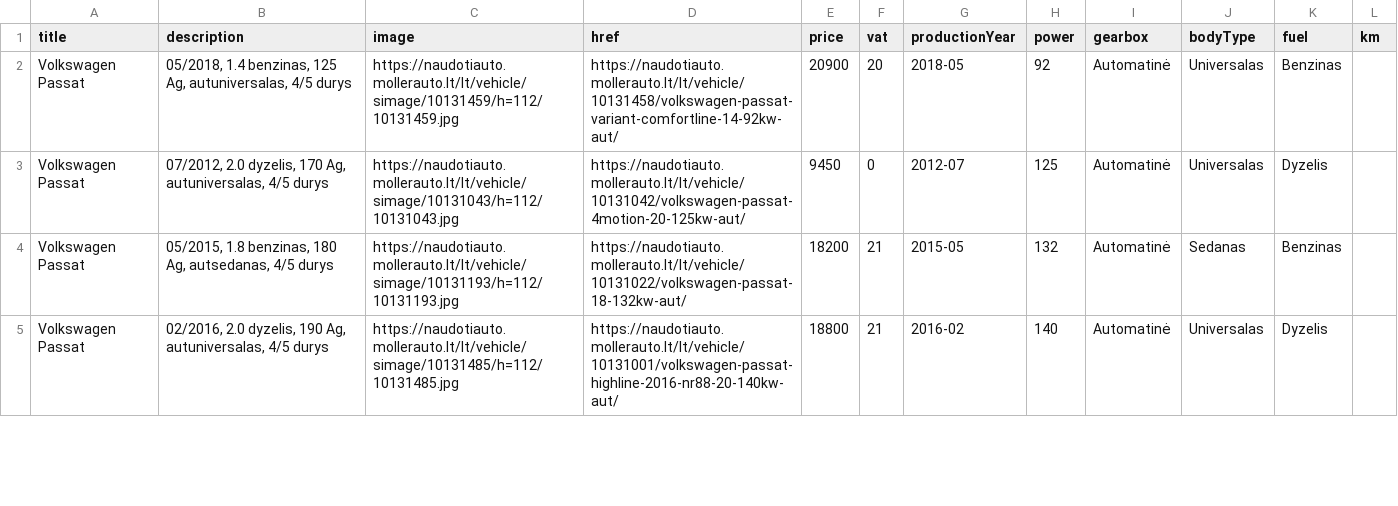
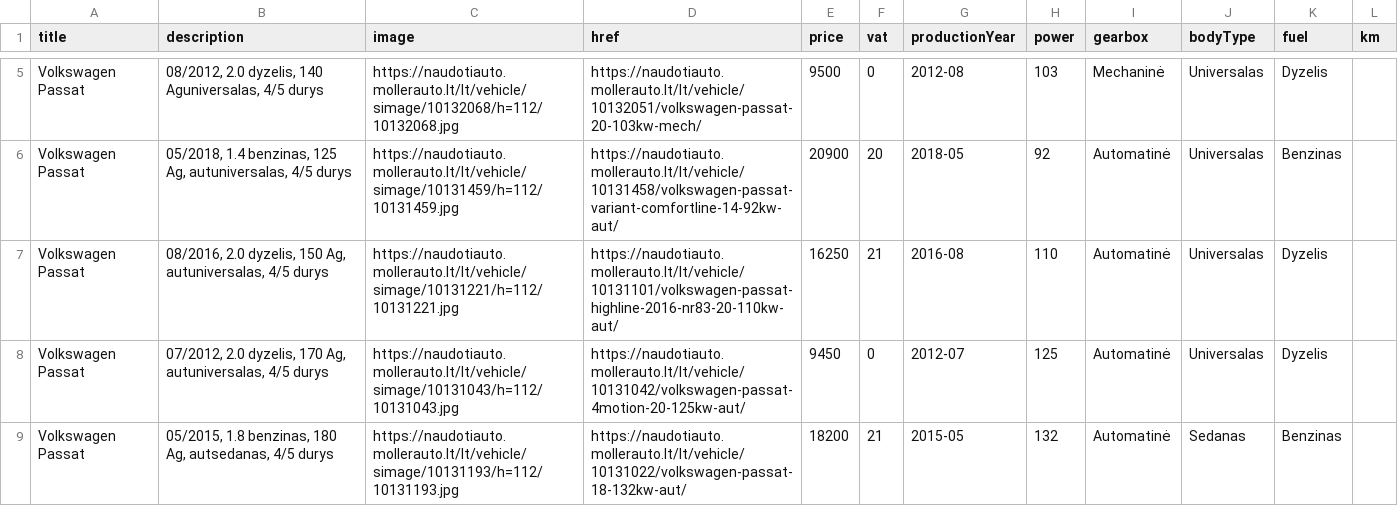
Before and after one commit to voriux/car-searching, a CSV file: results.csv, drawn as a sheet; only a part is shown, gaps mark what is left out; the shorter side is filled out with more unchanged rows; the diff covers the shown part only.

Commit message:
Update results

```diff
--- a/results.csv
+++ b/results.csv
@@ -2,2 +5,4 @@ title,description,image,href,price,vat,productionYear,power,gearbox,bodyType,fue
+"Volkswagen Passat","08/2012, 2.0 dyzelis, 140 Aguniversalas, 4/5 durys",https://naudotiauto.mollerauto.lt/lt/vehicle/simage/10132068/h=112/10132068.jpg,https://naudotiauto.mollerauto.lt/lt/vehicle/10132051/volkswagen-passat-20-103kw-mech/,9500,0,2012-08,103,Mechaninė,Universalas,Dyzelis,
 "Volkswagen Passat","05/2018, 1.4 benzinas, 125 Ag, autuniversalas, 4/5 durys",https://naudotiauto.mollerauto.lt/lt/vehicle/simage/10131459/h=112/10131459.jpg,https://naudotiauto.mollerauto.lt/lt/vehicle/10131458/volkswagen-passat-variant-comfortline-14-92kw-aut/,20900,20,2018-05,92,Automatinė,Universalas,Benzinas,
+"Volkswagen Passat","08/2016, 2.0 dyzelis, 150 Ag, autuniversalas, 4/5 durys",https://naudotiauto.mollerauto.lt/lt/vehicle/simage/10131221/h=112/10131221.jpg,https://naudotiauto.mollerauto.lt/lt/vehicle/10131101/volkswagen-passat-highline-2016-nr83-20-110kw-aut/,16250,21,2016-08,110,Automatinė,Universalas,Dyzelis,
 "Volkswagen Passat","07/2012, 2.0 dyzelis, 170 Ag, autuniversalas, 4/5 durys",https://naudotiauto.mollerauto.lt/lt/vehicle/simage/10131043/h=112/10131043.jpg,https://naudotiauto.mollerauto.lt/lt/vehicle/10131042/volkswagen-passat-4motion-20-125kw-aut/,9450,0,2012-07,125,Automatinė,Universalas,Dyzelis,
```
Also changed, not shown: 5 added rows, 2 removed rows and 1 edited cell elsewhere in this file.
